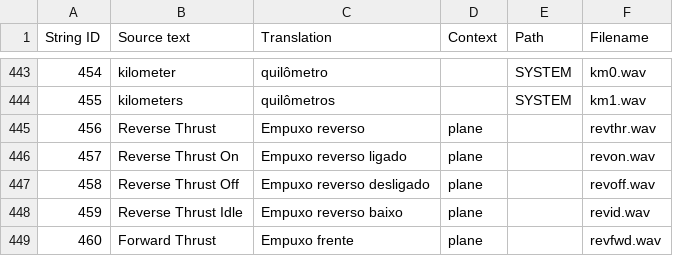
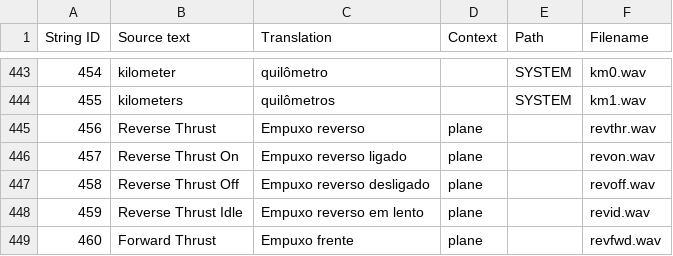
Before and after one commit to EdgeTX/edgetx-sdcard-sounds, a CSV file: voices/pt-PT.csv, drawn as a sheet; only a part is shown, gaps mark what is left out.

Commit message:
Last time correction

```diff
--- a/voices/pt-PT.csv
+++ b/voices/pt-PT.csv
@@ -447,3 +447,3 @@
 "458","Reverse Thrust Off","Empuxo reverso desligado","plane","","revoff.wav"
-"459","Reverse Thrust Idle","Empuxo reverso baixo","plane","","revid.wav"
+"459","Reverse Thrust Idle","Empuxo reverso em lento","plane","","revid.wav"
 "460","Forward Thrust","Empuxo frente","plane","","revfwd.wav"
```
